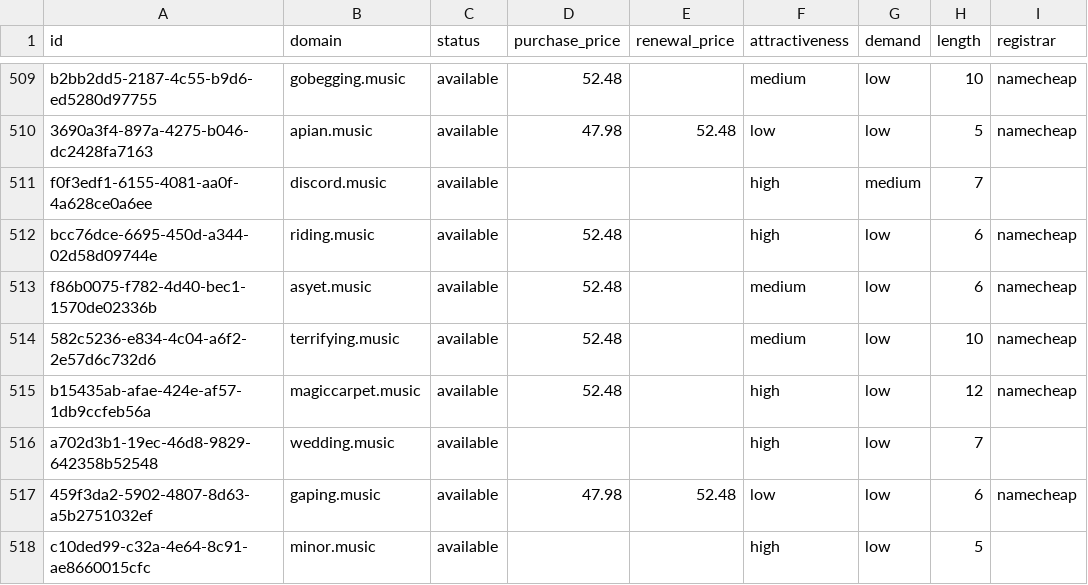
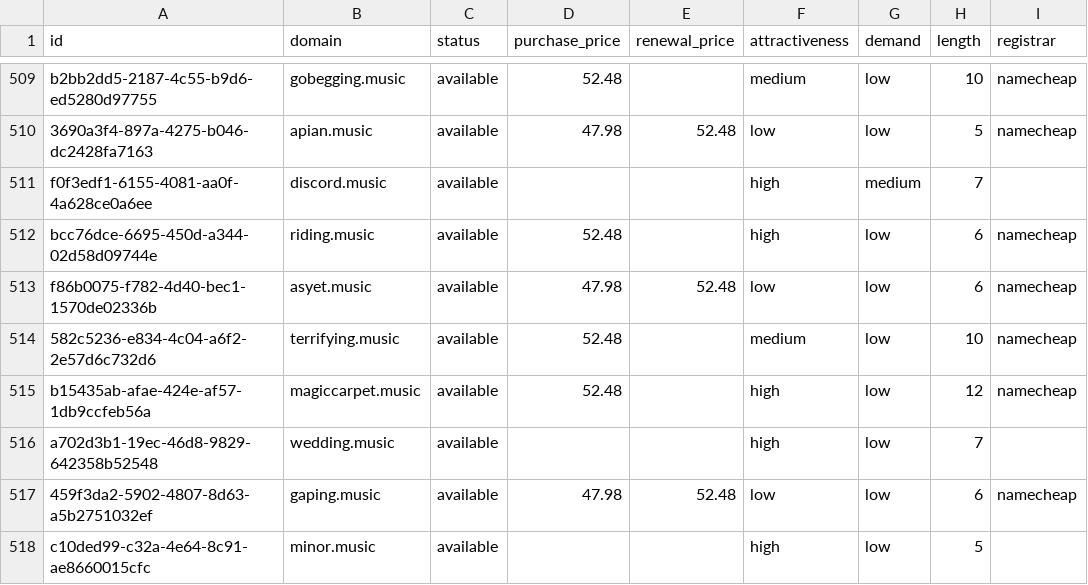
Before and after one commit to UniqueDomains/music-oneword-domains, a CSV file: music.csv, drawn as a sheet; only a part is shown, gaps mark what is left out; the diff names each change by its address in the sheet, - before the commit and + after, or states it on an @@ line.

Commit message:
Domains update

```diff
--- a/music.csv
+++ b/music.csv
-D513 (purchase_price): 52.48
+D513 (purchase_price): 47.98
-E513 (renewal_price): (empty)
+E513 (renewal_price): 52.48
-F513 (attractiveness): medium
+F513 (attractiveness): low
```
Also changed, not shown: 4 other files.
